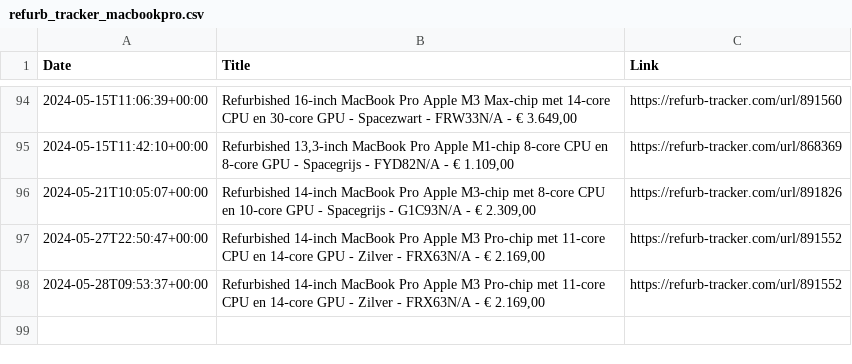
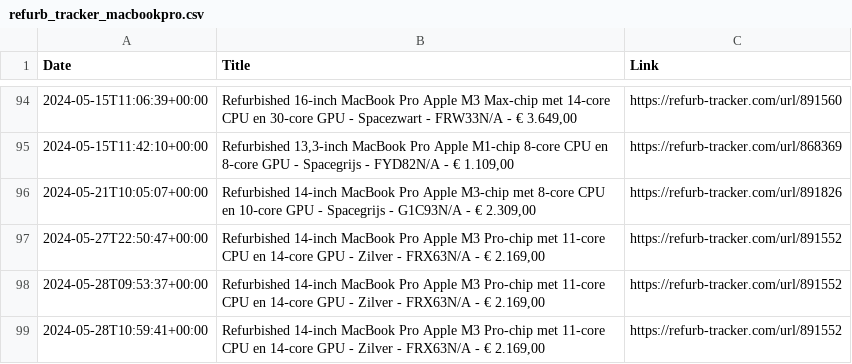
Before and after one commit to felconmar/refurb-tracker-history, a CSV file: data/nl/refurb_tracker_macbookpro.csv, drawn as a sheet; only a part is shown, gaps mark what is left out; the diff names each change by its address in the sheet, - before the commit and + after, or states it on an @@ line.

```diff
--- a/data/nl/refurb_tracker_macbookpro.csv
+++ b/data/nl/refurb_tracker_macbookpro.csv
+row 99: 2024-05-28T10:59:41+00:00 | Refurbished 14-inch MacBook Pro Apple M3 Pro-chip met 11-core CPU en 14‑core GPU - Zilver - FRX63N/A - € 2.169,00 | https://refurb-tracker.com/url/891552
```
Also changed, not shown: data/cn/refurb_tracker_macbookpro.csv, 1 other file.
